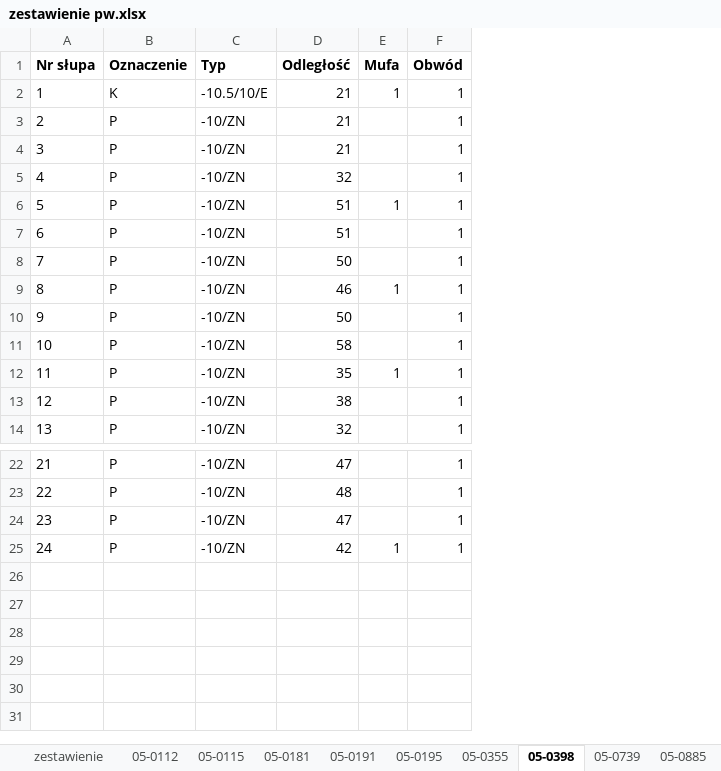
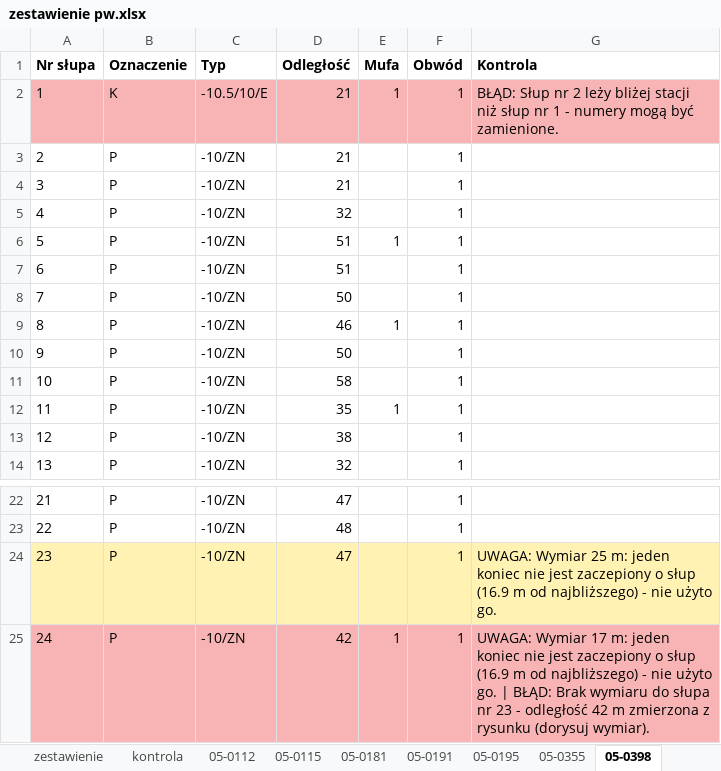
Before and after one commit to cienki90/mm, an Excel workbook: zestawienie pw.xlsx, sheet 05-0398, drawn as a sheet; only a part is shown, gaps mark what is left out; values as stored, in another font and other column widths than the file's, no borders; the diff names each change by its address in the sheet, - before the commit and + after, or states it on an @@ line.

Commit message:
Automatyczna kontrola poprawności zestawienia (arkusz kontrola, kolorowanie wierszy)

```diff
--- a/zestawienie pw.xlsx (sheet 05-0398)
+++ b/zestawienie pw.xlsx (sheet 05-0398)
+sheet tab: kontrola
+column G (Kontrola), row 2: BŁĄD: Słup nr 2 leży bliżej stacji niż słup nr 1 - numery mogą być zamienione.; rows 24-25: UWAGA: Wymiar 25 m: jeden koniec nie jest zaczepiony o słup (16.9 m od najbliższego) - nie użyto go. | UWAGA: Wymiar 17 m: jeden koniec nie jest zaczepiony o słup (16.9 m od najbliższego) - nie użyto go. | BŁĄD: Brak wymiaru do słupa nr 23 - odległość 42 m zmierzona z rysunku (dorysuj wymiar).
-A2:F2 fill: none
+A2:F2 fill: #F8B4B4
-A24:F24 fill: none
+A24:F24 fill: #FFF2B3
-A25:F25 fill: none
+A25:F25 fill: #F8B4B4
```
Also changed, not shown: sheet 05-0918, sheet zestawienie, sheet 05-0917, sheet 05-0115, sheet 05-0191, sheet 05-0112, 7 more sheets, other sheet tabs, zestawienie przyklad 1.xlsx, 2 other files.
